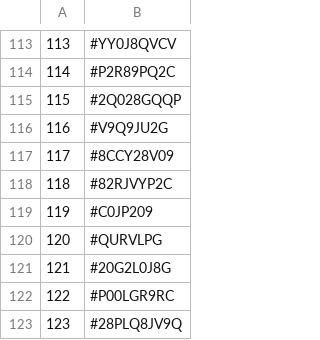
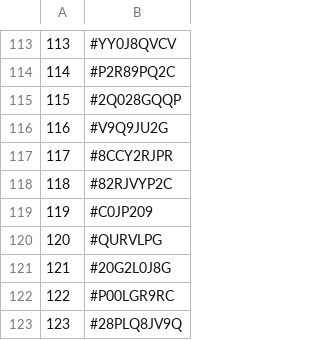
Before and after one commit to TheDyingShow/brawl-ranked-list, a CSV file: seasons/septembre26.csv, drawn as a sheet; only a part is shown, gaps mark what is left out.

Commit message:
Reorder entries in septembre26.csv

```diff
--- a/seasons/septembre26.csv
+++ b/seasons/septembre26.csv
@@ -116,3 +116,3 @@
 116,#V9Q9JU2G
-117,#8CCY28V09
+117,#8CCY2RJPR
 118,#82RJVYP2C
```
